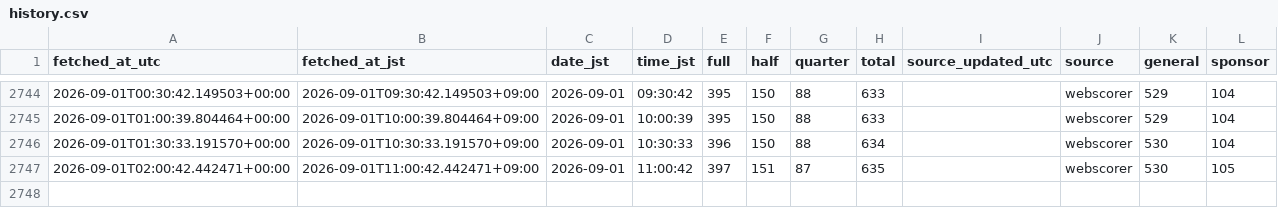
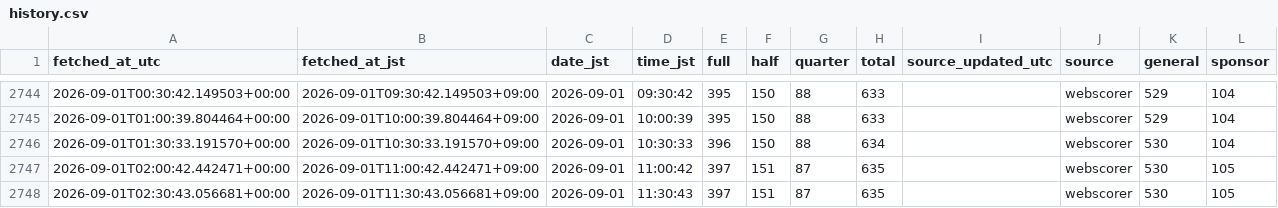
Before and after one commit to CharlesIVG/TY2026REGDASHBOARD, a CSV file: data/history.csv, drawn as a sheet; only a part is shown, gaps mark what is left out; the diff names each change by its address in the sheet, - before the commit and + after, or states it on an @@ line.

```diff
--- a/data/history.csv
+++ b/data/history.csv
+row 2748: 2026-09-01T02:30:43.056681+00:00 | 2026-09-01T11:30:43.056681+09:00 | 2026-09-01 | 11:30:43 | 397 | 151 | 87 | 635 |  | webscorer | 530 | 105
```
Also changed, not shown: 4 other files.
